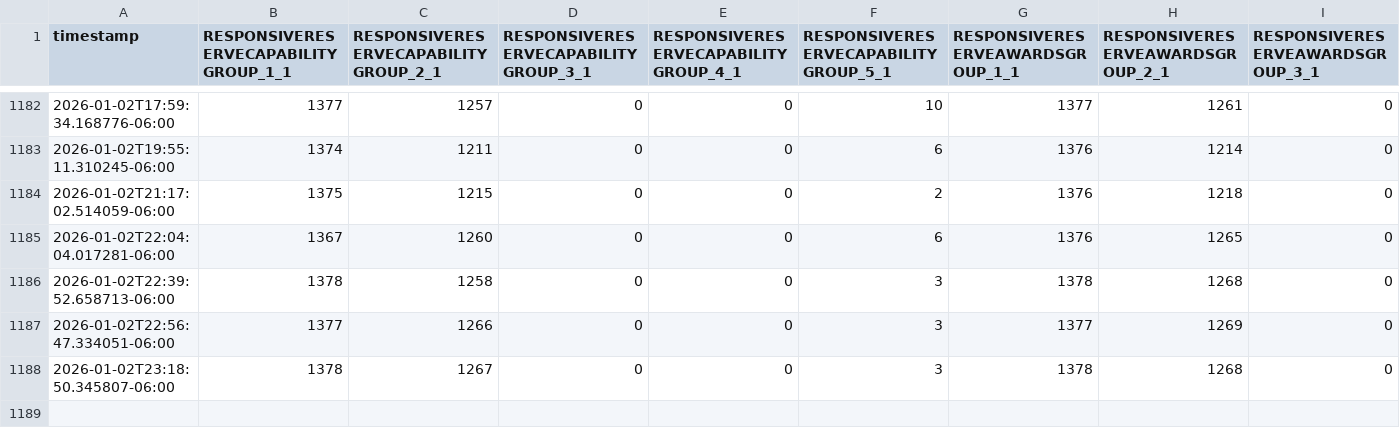
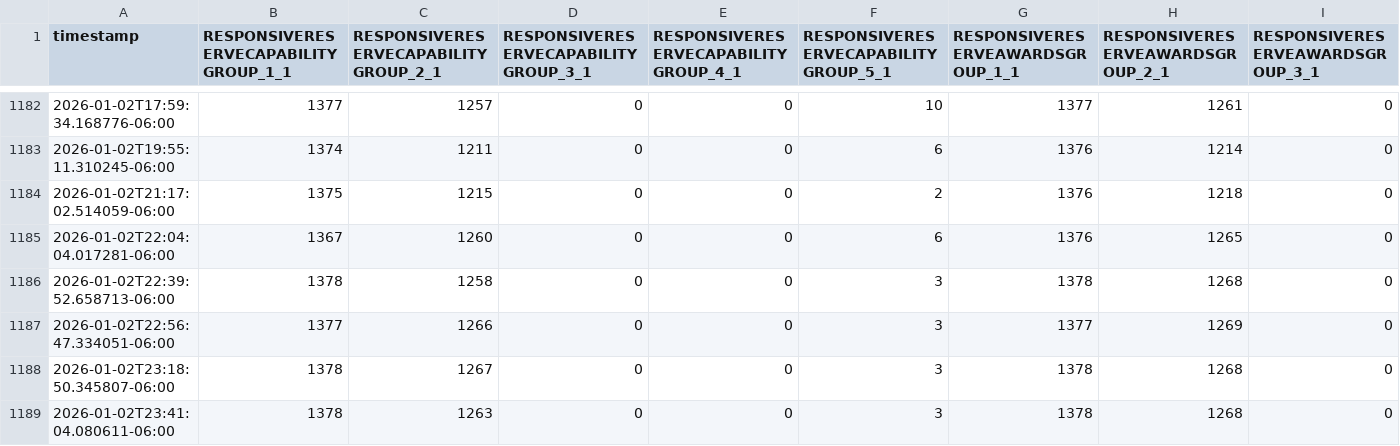
Before and after one commit to adamrjordan/ERCOTASMONITOR, a CSV file: ercot_ancillary_data.csv, drawn as a sheet; only a part is shown, gaps mark what is left out; rows hold the shown columns only; the diff names each change by its address in the sheet, - before the commit and + after, or states it on an @@ line.

```diff
--- a/ercot_ancillary_data.csv
+++ b/ercot_ancillary_data.csv
+row 1189: 2026-01-02T23:41:04.080611-06:00 | 1378 | 1263 | 0 | 0 | 3 | 1378 | 1268 | 0
```
